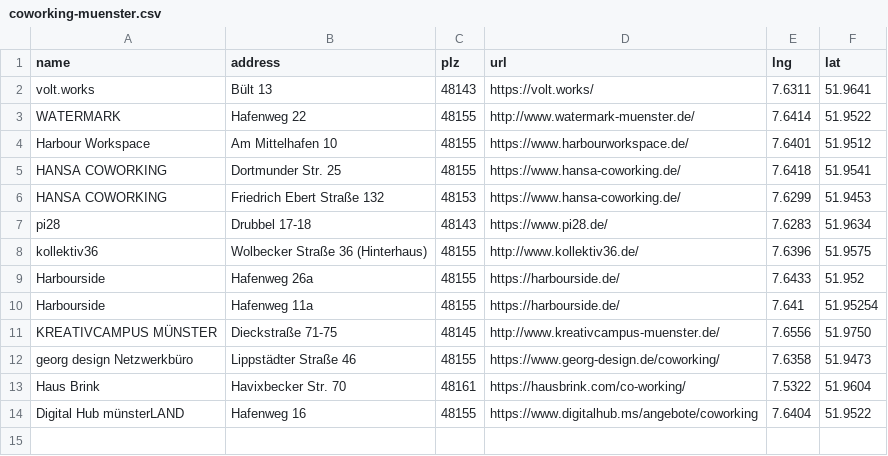
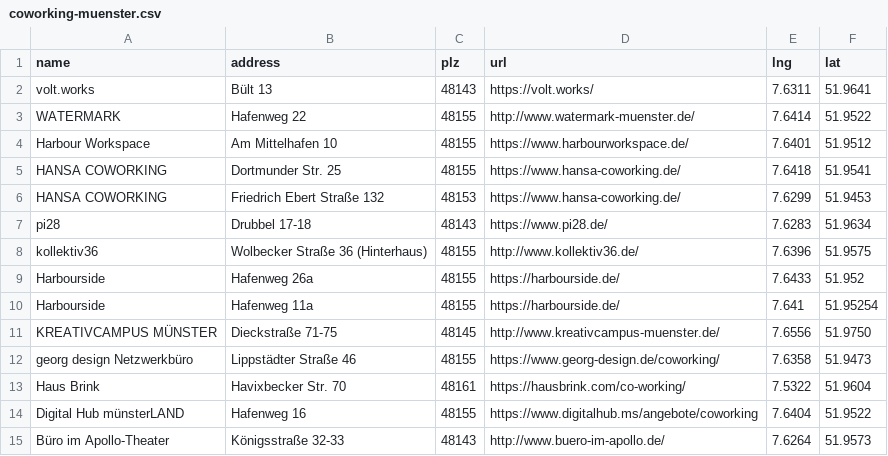
Before and after one commit to ubergesundheit/cv, a CSV file: muenster-coworking-spaces/coworking-muenster.csv, drawn as a sheet.

Commit message:
add "Büro im Apollo-Theater" to coworking spaces

```diff
--- a/muenster-coworking-spaces/coworking-muenster.csv
+++ b/muenster-coworking-spaces/coworking-muenster.csv
@@ -14 +14,2 @@ name,address,plz,url,lng,lat
 "Digital Hub münsterLAND","Hafenweg 16",48155,"https://www.digitalhub.ms/angebote/coworking",7.6404,51.9522
+"Büro im Apollo-Theater","Königsstraße 32-33",48143,"http://www.buero-im-apollo.de/",7.6264,51.9573
```
Also changed, not shown: 1 other file.
